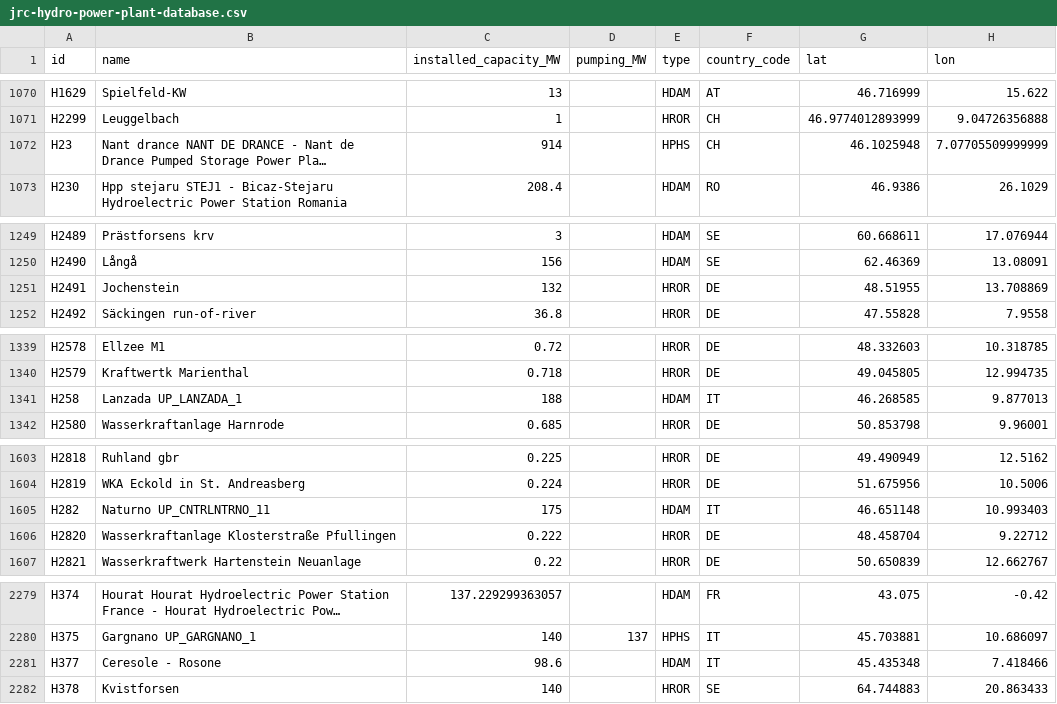
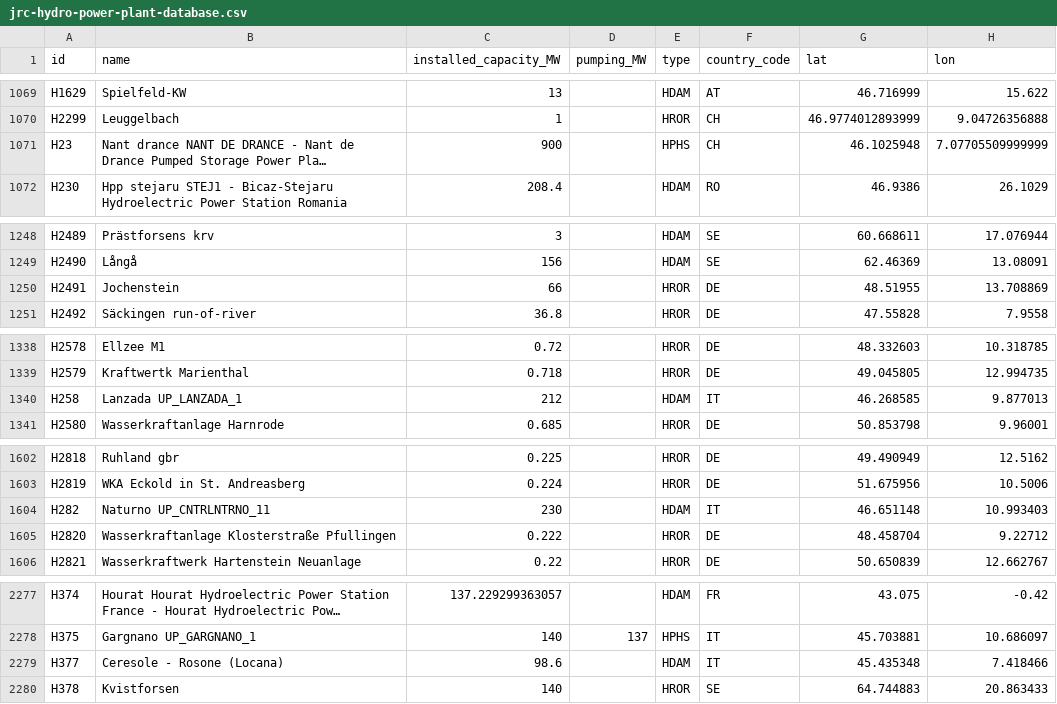
Before and after one commit to energy-modelling-toolkit/hydro-power-database, a CSV file: data/jrc-hydro-power-plant-database.csv, drawn as a sheet; only a part is shown, gaps mark what is left out; long unchanged cells end in …; addresses are those after the commit; the diff covers the shown part only; the diff names each change by its address in the sheet, - before the commit and + after, or states it on an @@ line.

```diff
--- a/data/jrc-hydro-power-plant-database.csv
+++ b/data/jrc-hydro-power-plant-database.csv
-C1071 (installed_capacity_MW): 914
+C1071 (installed_capacity_MW): 900
-C1250 (installed_capacity_MW): 132
+C1250 (installed_capacity_MW): 66
-C1340 (installed_capacity_MW): 188
+C1340 (installed_capacity_MW): 212
-C1604 (installed_capacity_MW): 175
+C1604 (installed_capacity_MW): 230
-B2279 (name): Ceresole - Rosone
+B2279 (name): Ceresole - Rosone (Locana)
```
Also changed, not shown: 6 added rows, 7 removed rows and 26 edited cells elsewhere in this file, 2 other files.
